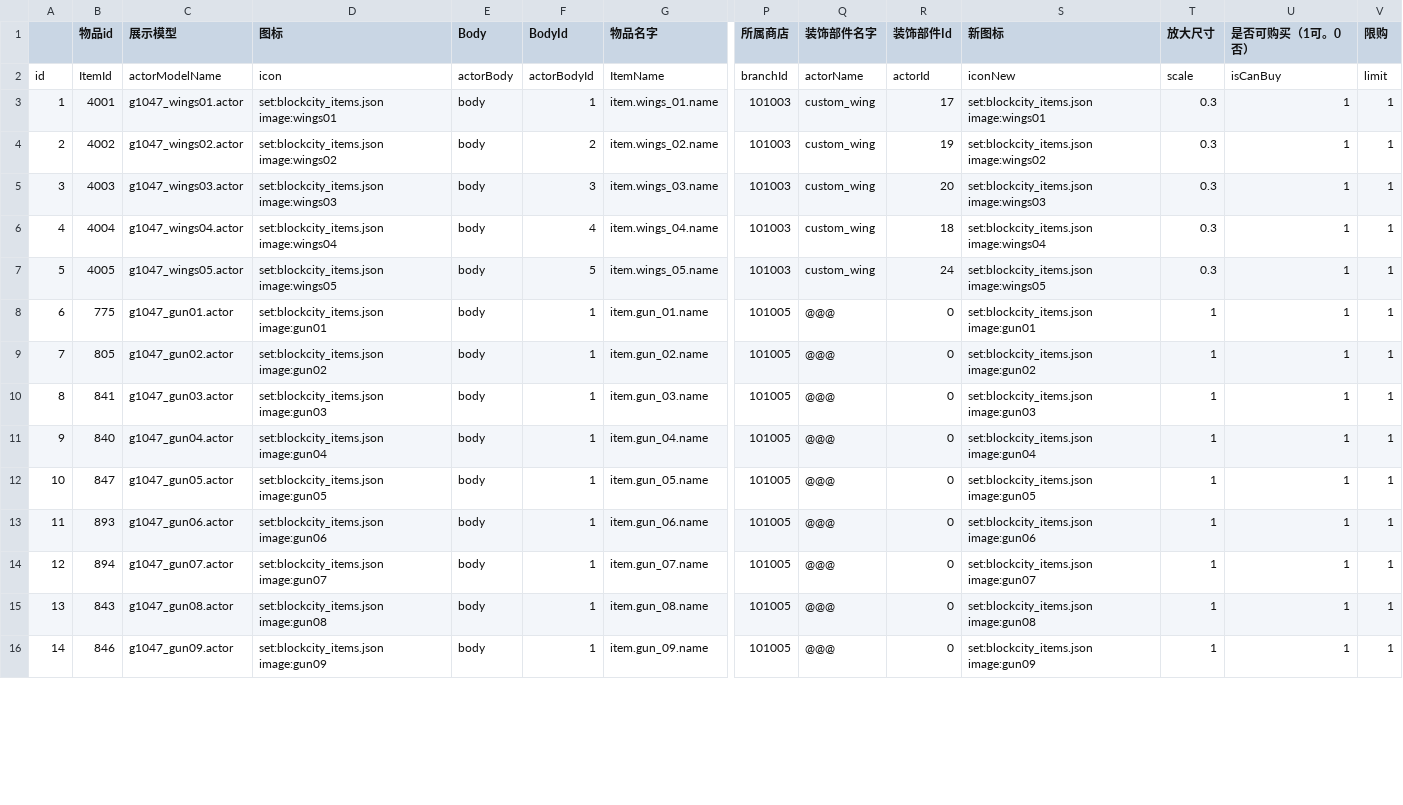
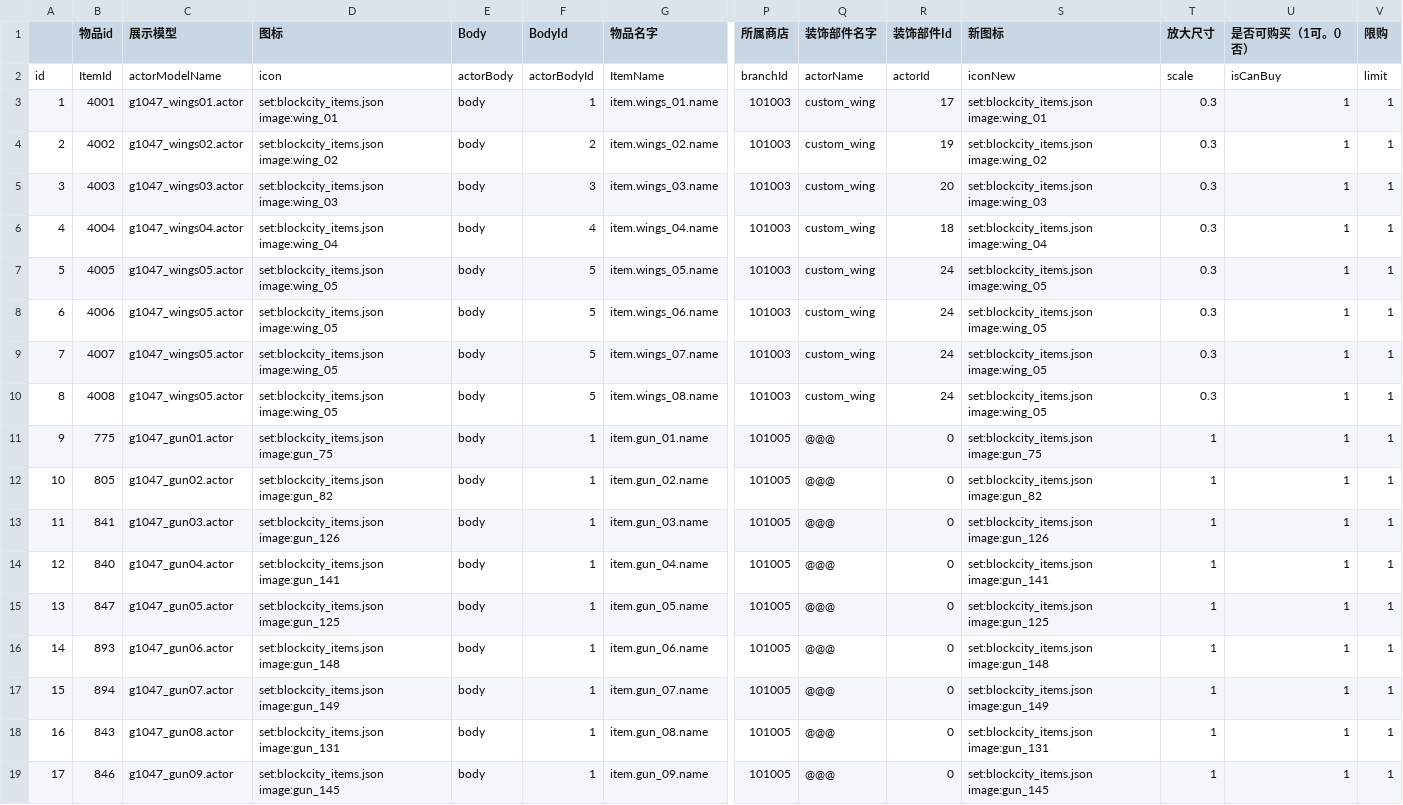
Before and after one commit to heliaoyuan10086/Game, a CSV file: BlockCity/shopHouseItems.csv, drawn as a sheet; only a part is shown, gaps mark what is left out; addresses are those after the commit; rows hold the shown columns only; the diff covers the shown part only; the diff names each change by its address in the sheet, - before the commit and + after, or states it on an @@ line.

```diff
--- a/BlockCity/shopHouseItems.csv
+++ b/BlockCity/shopHouseItems.csv
-D3 (图标): set:blockcity_items.json image:wings01
+D3 (图标): set:blockcity_items.json image:wing_01
-S3 (新图标): set:blockcity_items.json image:wings01
+S3 (新图标): set:blockcity_items.json image:wing_01
-D4 (图标): set:blockcity_items.json image:wings02
+D4 (图标): set:blockcity_items.json image:wing_02
-S4 (新图标): set:blockcity_items.json image:wings02
+S4 (新图标): set:blockcity_items.json image:wing_02
-D5 (图标): set:blockcity_items.json image:wings03
+D5 (图标): set:blockcity_items.json image:wing_03
-S5 (新图标): set:blockcity_items.json image:wings03
+S5 (新图标): set:blockcity_items.json image:wing_03
-D6 (图标): set:blockcity_items.json image:wings04
+D6 (图标): set:blockcity_items.json image:wing_04
-S6 (新图标): set:blockcity_items.json image:wings04
+S6 (新图标): set:blockcity_items.json image:wing_04
-D7 (图标): set:blockcity_items.json image:wings05
+D7 (图标): set:blockcity_items.json image:wing_05
-S7 (新图标): set:blockcity_items.json image:wings05
+S7 (新图标): set:blockcity_items.json image:wing_05
+row 8: 6 | 4006 | g1047_wings05.actor | set:blockcity_items.json image:wing_05 | body | 5 | item.wings_06.name | 101003 | custom_wing | 24 | set:blockcity_items.json image:wing_05 | 0.3 | 1 | 1
+row 9: 7 | 4007 | g1047_wings05.actor | set:blockcity_items.json image:wing_05 | body | 5 | item.wings_07.name | 101003 | custom_wing | 24 | set:blockcity_items.json image:wing_05 | 0.3 | 1 | 1
+row 10: 8 | 4008 | g1047_wings05.actor | set:blockcity_items.json image:wing_05 | body | 5 | item.wings_08.name | 101003 | custom_wing | 24 | set:blockcity_items.json image:wing_05 | 0.3 | 1 | 1
@@ column A renumbered from row 11 down @@
-D11 (图标): set:blockcity_items.json image:gun01
+D11 (图标): set:blockcity_items.json image:gun_75
-S11 (新图标): set:blockcity_items.json image:gun01
+S11 (新图标): set:blockcity_items.json image:gun_75
-D12 (图标): set:blockcity_items.json image:gun02
+D12 (图标): set:blockcity_items.json image:gun_82
-S12 (新图标): set:blockcity_items.json image:gun02
+S12 (新图标): set:blockcity_items.json image:gun_82
-D13 (图标): set:blockcity_items.json image:gun03
+D13 (图标): set:blockcity_items.json image:gun_126
-S13 (新图标): set:blockcity_items.json image:gun03
+S13 (新图标): set:blockcity_items.json image:gun_126
-D14 (图标): set:blockcity_items.json image:gun04
+D14 (图标): set:blockcity_items.json image:gun_141
-S14 (新图标): set:blockcity_items.json image:gun04
+S14 (新图标): set:blockcity_items.json image:gun_141
-D15 (图标): set:blockcity_items.json image:gun05
+D15 (图标): set:blockcity_items.json image:gun_125
-S15 (新图标): set:blockcity_items.json image:gun05
+S15 (新图标): set:blockcity_items.json image:gun_125
-D16 (图标): set:blockcity_items.json image:gun06
+D16 (图标): set:blockcity_items.json image:gun_148
-S16 (新图标): set:blockcity_items.json image:gun06
+S16 (新图标): set:blockcity_items.json image:gun_148
-D17 (图标): set:blockcity_items.json image:gun07
+D17 (图标): set:blockcity_items.json image:gun_149
-S17 (新图标): set:blockcity_items.json image:gun07
+S17 (新图标): set:blockcity_items.json image:gun_149
-D18 (图标): set:blockcity_items.json image:gun08
+D18 (图标): set:blockcity_items.json image:gun_131
-S18 (新图标): set:blockcity_items.json image:gun08
+S18 (新图标): set:blockcity_items.json image:gun_131
-D19 (图标): set:blockcity_items.json image:gun09
+D19 (图标): set:blockcity_items.json image:gun_145
-S19 (新图标): set:blockcity_items.json image:gun09
+S19 (新图标): set:blockcity_items.json image:gun_145
```
Also changed, not shown: 22 edited cells elsewhere in this file, BlockCity/setting/items.csv, BlockCity/wing.csv, 15 other files.
